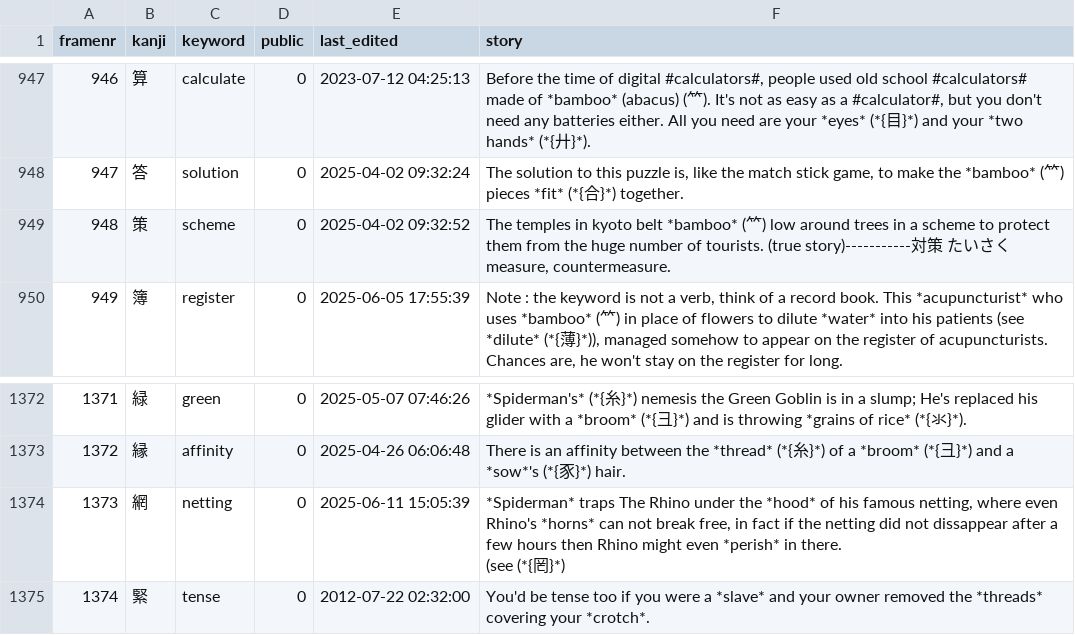
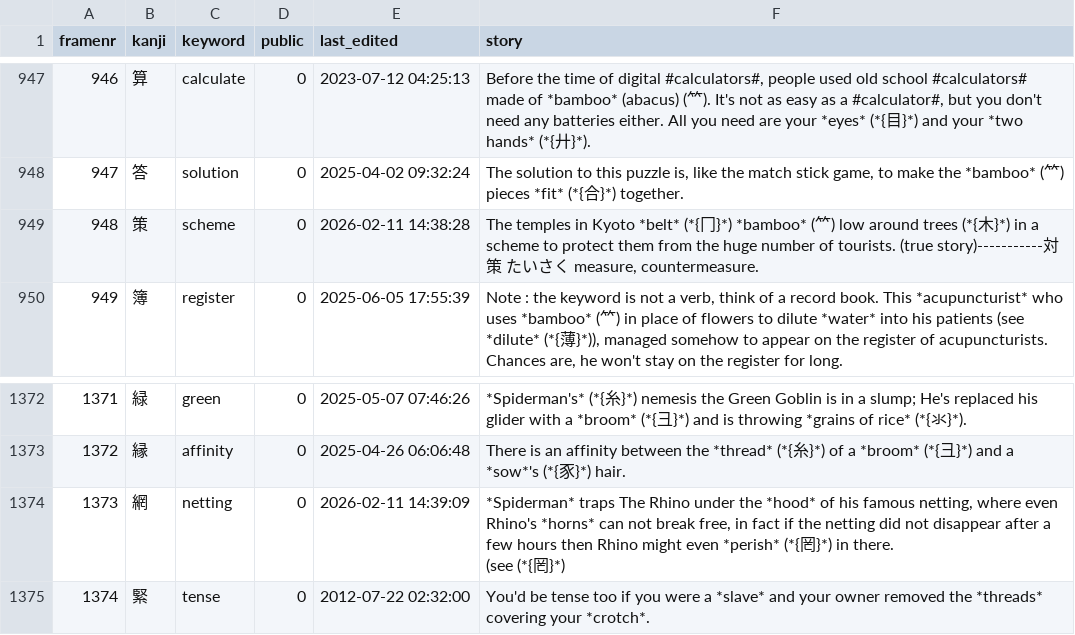
Before and after one commit to AntonioCarlini/japanese, a CSV file: external/my_stories.csv, drawn as a sheet; only a part is shown, gaps mark what is left out; the diff names each change by its address in the sheet, - before the commit and + after, or states it on an @@ line.

Commit message:
external/my_stories.csv: Minor tweaks to a few stories from koohii.com

```diff
--- a/external/my_stories.csv
+++ b/external/my_stories.csv
-E949 (last_edited): 2025-04-02 09:32:52
+E949 (last_edited): 2026-02-11 14:38:28
-F949 (story): …temples in kyoto belt *bamboo* (⺮) low around trees in a…
+F949 (story): …temples in Kyoto *belt* (*{冂}*) *bamboo* (⺮) low around trees (*{木}*) in a…
-E1374 (last_edited): 2025-06-11 15:05:39
+E1374 (last_edited): 2026-02-11 14:39:09
-F1374 (story): …did not dissappear after a few hours then Rhino might even *perish* in there.…
+F1374 (story): …did not disappear after a few hours then Rhino might even *perish* (*{罔}*) in there.…
```
